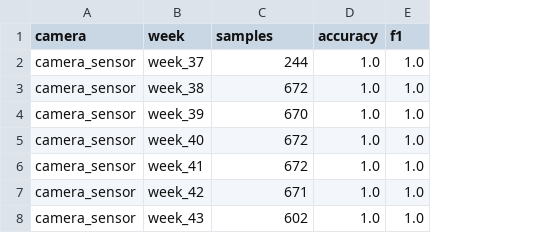
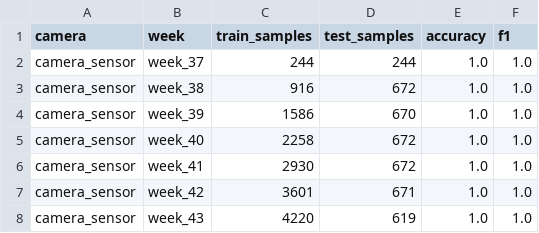
Before and after one commit to jubsribs/temporal-robustness-vision-models, a CSV file: data/results/camera_sensor_weekly.csv, drawn as a sheet; addresses are those after the commit; the diff names each change by its address in the sheet, - before the commit and + after, or states it on an @@ line.

```diff
--- a/data/results/camera_sensor_weekly.csv
+++ b/data/results/camera_sensor_weekly.csv
+column C (train_samples), rows 2-8: 244 | 916 | 1586 | 2258 | 2930 | 3601 | 4220
-D1: samples
+D1: test_samples
-D8 (test_samples): 602
+D8 (test_samples): 619
```
Also changed, not shown: data/processed/camera_alpha/week_43.csv, data/processed/camera_beta/week_43.csv, 9 other files.
